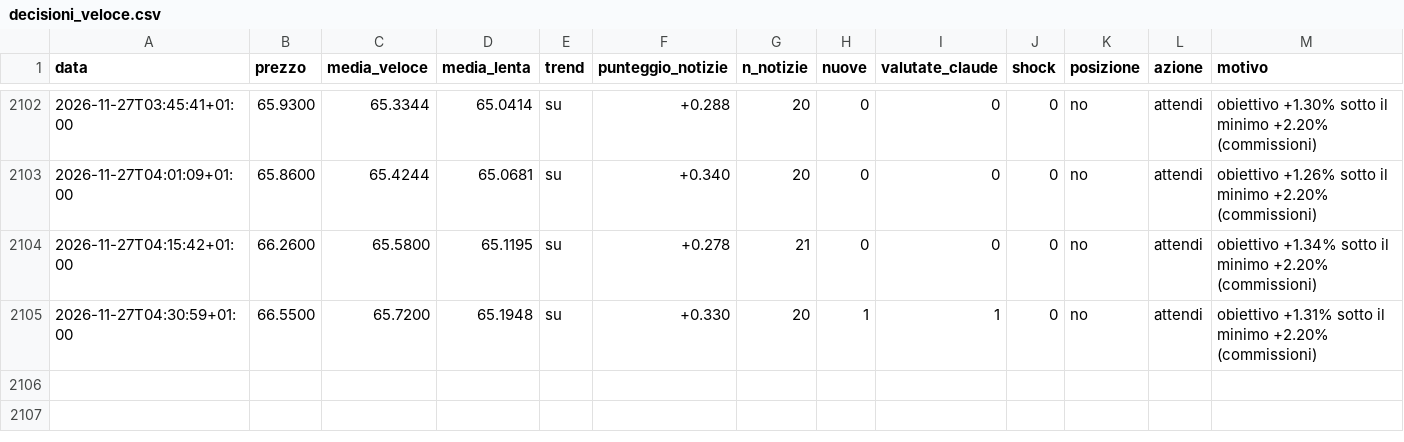
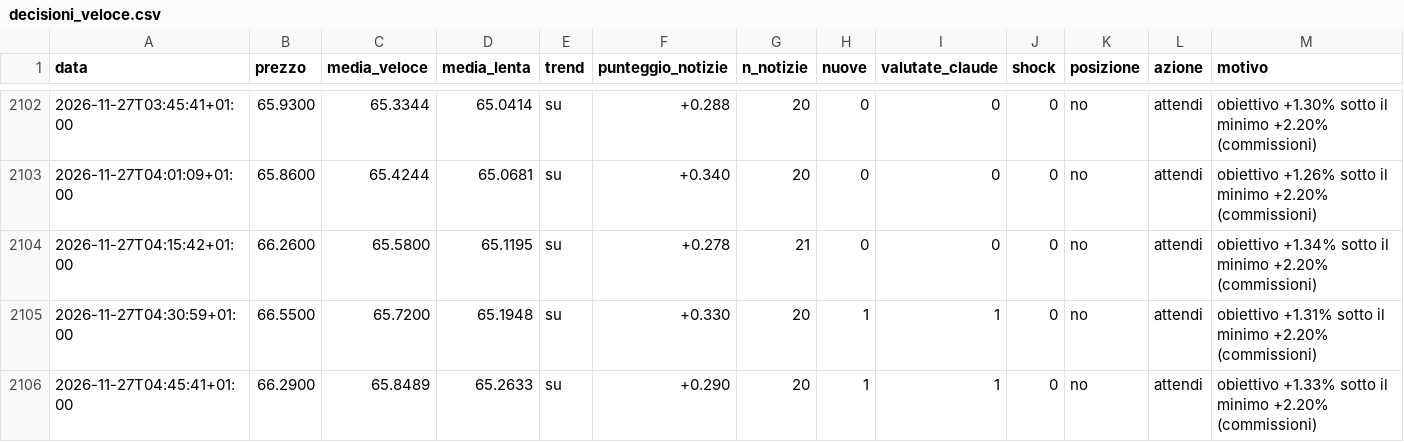
Before and after one commit to Van3d-max/sol-sentinel-, a CSV file: decisioni_veloce.csv, drawn as a sheet; only a part is shown, gaps mark what is left out; rows hold the shown columns only; the diff names each change by its address in the sheet, - before the commit and + after, or states it on an @@ line.

```diff
--- a/decisioni_veloce.csv
+++ b/decisioni_veloce.csv
+row 2106: 2026-11-27T04:45:41+01:00 | 66.2900 | 65.8489 | 65.2633 | su | +0.290 | 20 | 1 | 1 | 0 | no | attendi | obiettivo +1.33% sotto il minimo +2.20% (commissioni)
```
Also changed, not shown: decisioni_btc_veloce.csv, decisioni_eth_veloce.csv, 10 other files.
